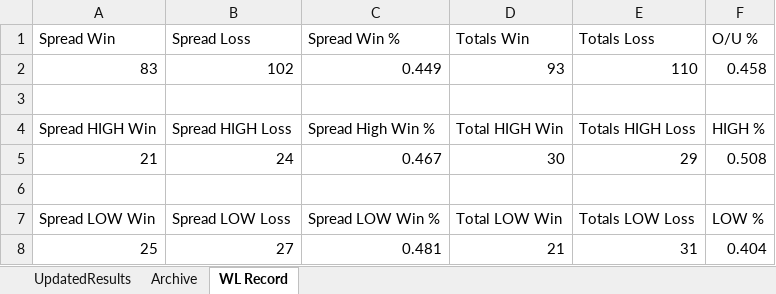
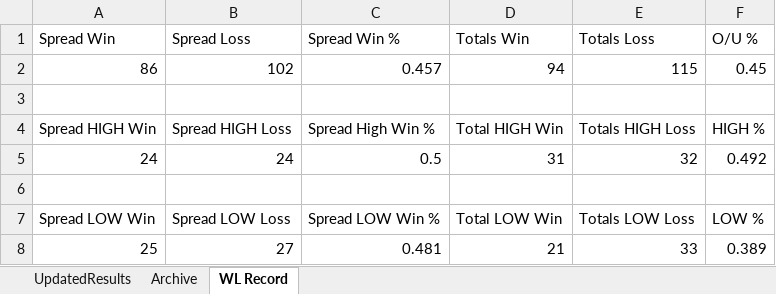
Before and after one commit to ajayiagbebaku/NBA-Model, an Excel workbook: UpdatedResults.xlsx, sheet WL Record, drawn as a sheet; values as stored, in another font and other column widths than the file's, no borders; removed rows and columns are numbered as before the commit, all else as after; the diff names each change by its address in the sheet, - before the commit and + after, or states it on an @@ line.

```diff
--- a/UpdatedResults.xlsx (sheet WL Record)
+++ b/UpdatedResults.xlsx (sheet WL Record)
-row 2: 83 | 102 | 0.449 | 93 | 110 | 0.458
+row 2: 86 | 102 | 0.457 | 94 | 115 | 0.45
-row 5: 21 | 24 | 0.467 | 30 | 29 | 0.508
+row 5: 24 | 24 | 0.5 | 31 | 32 | 0.492
-E8 (Totals Loss): 31
+E8 (Totals Loss): 33
-F8 (O/U %): 0.404
+F8 (O/U %): 0.389
```
Also changed, not shown: sheet Archive, sheet UpdatedResults, 1 other file.
